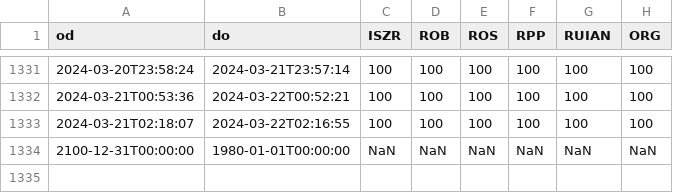
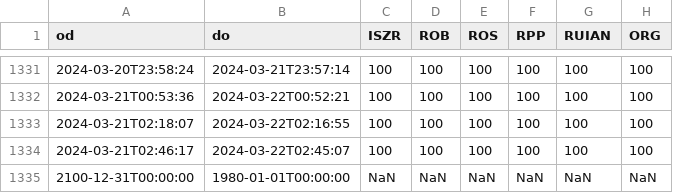
Before and after one commit to kokes/szr, a CSV file: dostupnost.csv, drawn as a sheet; only a part is shown, gaps mark what is left out; the diff names each change by its address in the sheet, - before the commit and + after, or states it on an @@ line.

```diff
--- a/dostupnost.csv
+++ b/dostupnost.csv
+row 1334: 2024-03-21T02:46:17 | 2024-03-22T02:45:07 | 100 | 100 | 100 | 100 | 100 | 100
```
